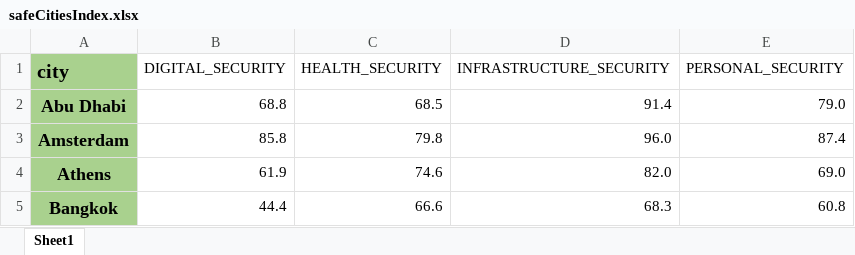
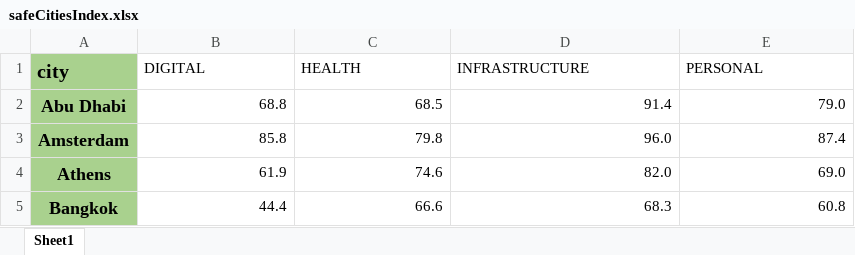
Before and after one commit to EvansDataScience/data, an Excel workbook: safeCitiesIndex.xlsx, sheet Sheet1, drawn as a sheet; only a part is shown; values as stored, in another font and other column widths than the file's, no borders; conditional formats not drawn; the diff names each change by its address in the sheet, - before the commit and + after, or states it on an @@ line.

Commit message:
Update safeCitiesIndex.xlsx

```diff
--- a/safeCitiesIndex.xlsx (sheet Sheet1)
+++ b/safeCitiesIndex.xlsx (sheet Sheet1)
-B1: DIGITAL_SECURITY
+B1: DIGITAL
-C1: HEALTH_SECURITY
+C1: HEALTH
-D1: INFRASTRUCTURE_SECURITY
+D1: INFRASTRUCTURE
-E1: PERSONAL_SECURITY
+E1: PERSONAL
```
